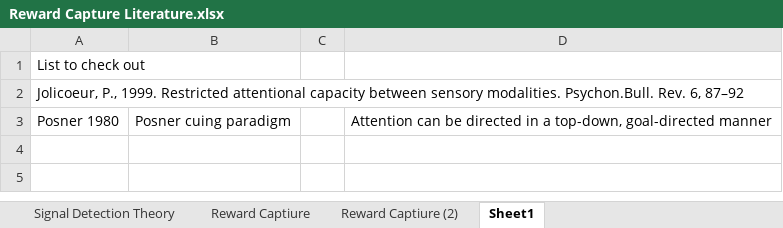
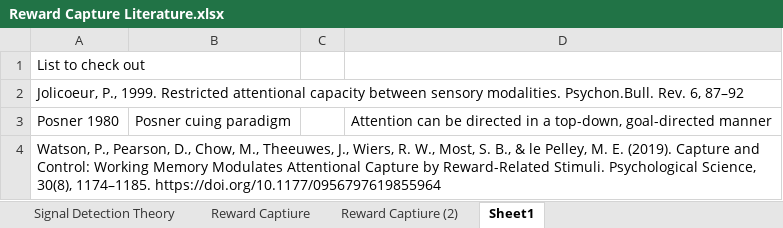
Before and after one commit to TheEndisNull/Reward-Capture, an Excel workbook: Exp3/Paper Materials/Reward Capture Literature.xlsx, sheet Sheet1, drawn as a sheet; values as stored, in another font and other column widths than the file's, no borders; the diff names each change by its address in the sheet, - before the commit and + after, or states it on an @@ line.

```diff
--- a/Exp3/Paper Materials/Reward Capture Literature.xlsx (sheet Sheet1)
+++ b/Exp3/Paper Materials/Reward Capture Literature.xlsx (sheet Sheet1)
+row 4: Watson, P., Pearson, D., Chow, M., Theeuwes, J., Wiers, R. W., Most, S. B., & le Pelley, M. E. (2019). Capture and Control: Working Memory Modulates Attentional Capture by Reward-Related Stimuli. Psychological Science, 30(8), 1174–1185. https://doi.org/10.1177/0956797619855964
```
Also changed, not shown: sheet Reward Captiure, sheet Reward Captiure (2), 4 other files.
